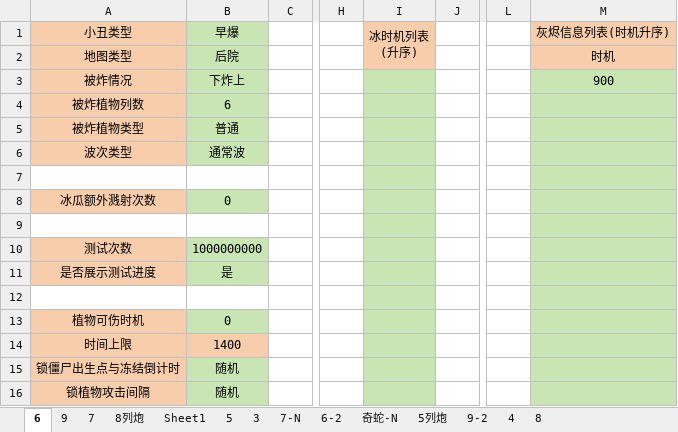
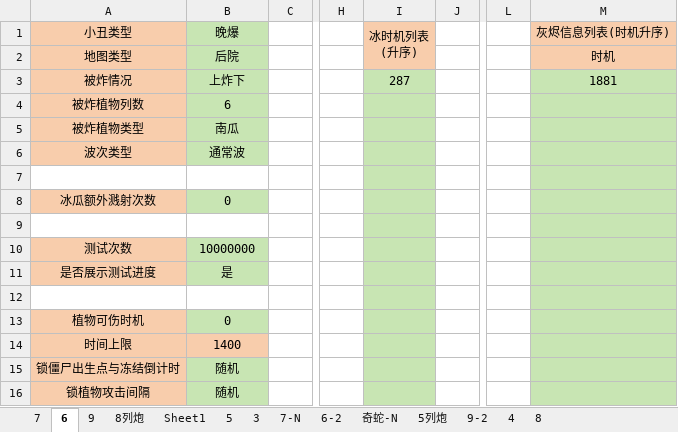
Before and after one commit to Leonhardqwq/simu_cpp, an Excel workbook: Jack/jack_test_info.xlsx, sheet 6, drawn as a sheet; only a part is shown, gaps mark what is left out; values as stored, in another font and other column widths than the file's, no borders; the diff names each change by its address in the sheet, - before the commit and + after, or states it on an @@ line.

```diff
--- a/Jack/jack_test_info.xlsx (sheet 6)
+++ b/Jack/jack_test_info.xlsx (sheet 6)
@@ sheet tab order changed: 7 | 6 | 9 | 8列炮 | Sheet1 | 5 | 3 | 7-N | 6-2 | 奇蛇-N | 5列炮 | 9-2 | 4 | 8 @@
-B1: 早爆
+B1: 晚爆
-B3 (晚爆): 下炸上
+B3 (晚爆): 上炸下
-I3 (冰时机列表 (升序)): (empty)
+I3 (冰时机列表 (升序)): 287
-M3 (灰烬信息列表(时机升序)): 900
+M3 (灰烬信息列表(时机升序)): 1881
-B5 (晚爆): 普通
+B5 (晚爆): 南瓜
-B10 (晚爆): 1000000000
+B10 (晚爆): 10000000
```
Also changed, not shown: sheet 9, sheet 7, 22 other files.
